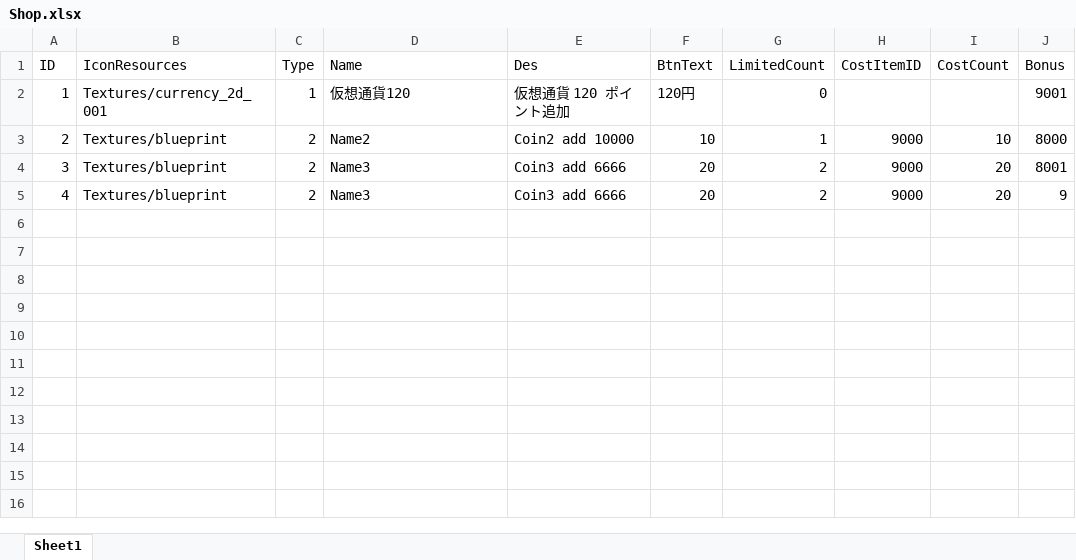
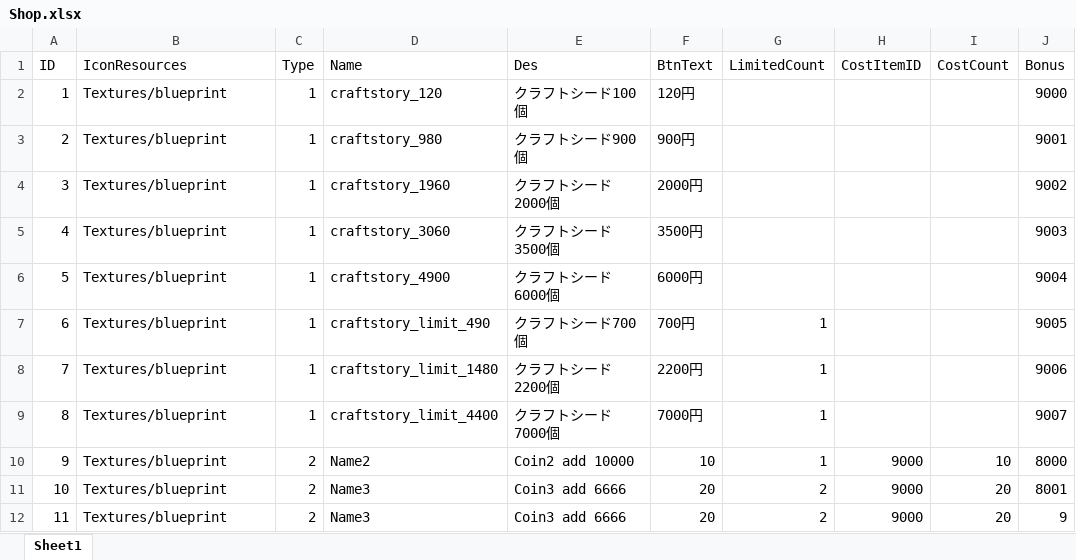
Before and after one commit to jobcrowngame/CraftStory, an Excel workbook: Config/Excel/Shop.xlsx, sheet Sheet1, drawn as a sheet; values as stored, in another font and other column widths than the file's, no borders; table styles not drawn; addresses are those after the commit; the diff names each change by its address in the sheet, - before the commit and + after, or states it on an @@ line.

Commit message:
shop update

```diff
--- a/Config/Excel/Shop.xlsx (sheet Sheet1)
+++ b/Config/Excel/Shop.xlsx (sheet Sheet1)
-B2 (IconResources): Textures/currency_2d_001
+B2 (IconResources): Textures/blueprint
-D2 (Name): 仮想通貨120
+D2 (Name): craftstory_120
-E2 (Des): 仮想通貨 120 ポイント追加
+E2 (Des): クラフトシード100個
-G2 (LimitedCount): 0
+G2 (LimitedCount): (empty)
-J2 (Bonus): 9001
+J2 (Bonus): 9000
+row 3: 2 | Textures/blueprint | 1 | craftstory_980 | クラフトシード900個 | 900円 |  |  |  | 9001
+row 4: 3 | Textures/blueprint | 1 | craftstory_1960 | クラフトシード2000個 | 2000円 |  |  |  | 9002
+row 5: 4 | Textures/blueprint | 1 | craftstory_3060 | クラフトシード3500個 | 3500円 |  |  |  | 9003
+row 6: 5 | Textures/blueprint | 1 | craftstory_4900 | クラフトシード6000個 | 6000円 |  |  |  | 9004
+row 7: 6 | Textures/blueprint | 1 | craftstory_limit_490 | クラフトシード700個 | 700円 | 1 |  |  | 9005
+row 8: 7 | Textures/blueprint | 1 | craftstory_limit_1480 | クラフトシード2200個 | 2200円 | 1 |  |  | 9006
+row 9: 8 | Textures/blueprint | 1 | craftstory_limit_4400 | クラフトシード7000個 | 7000円 | 1 |  |  | 9007
-A10 (ID): 2
+A10 (ID): 9
-A11 (ID): 3
+A11 (ID): 10
-A12 (ID): 4
+A12 (ID): 11
```
Also changed, not shown: Config/Excel/Bonus.xlsx, 19 other files.
